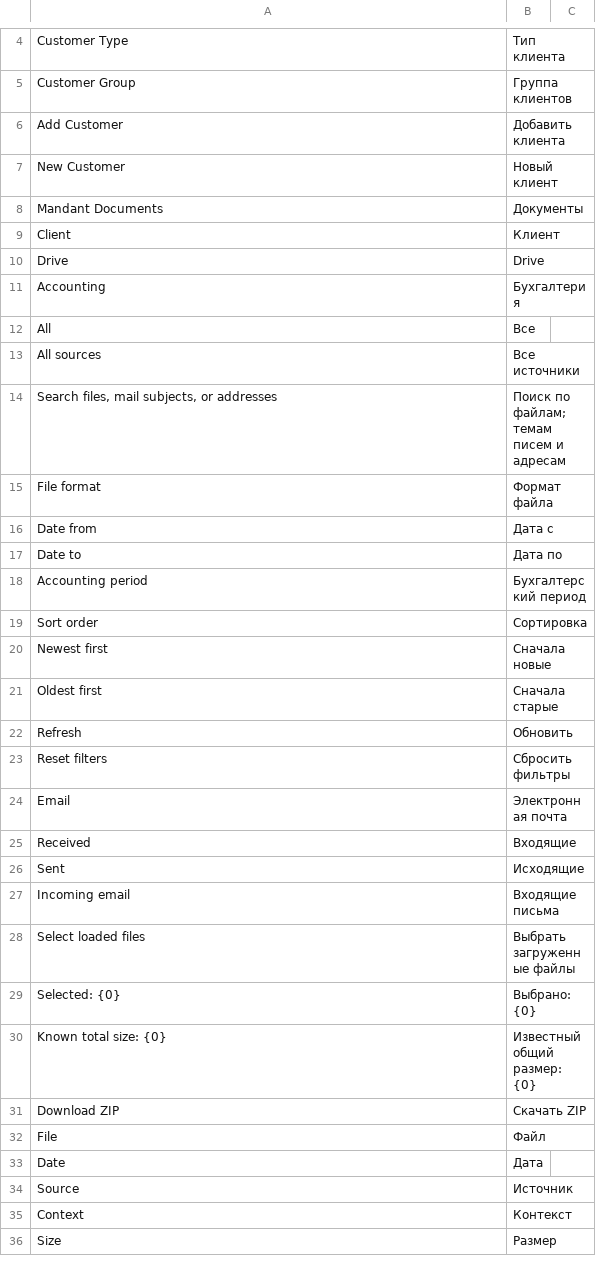
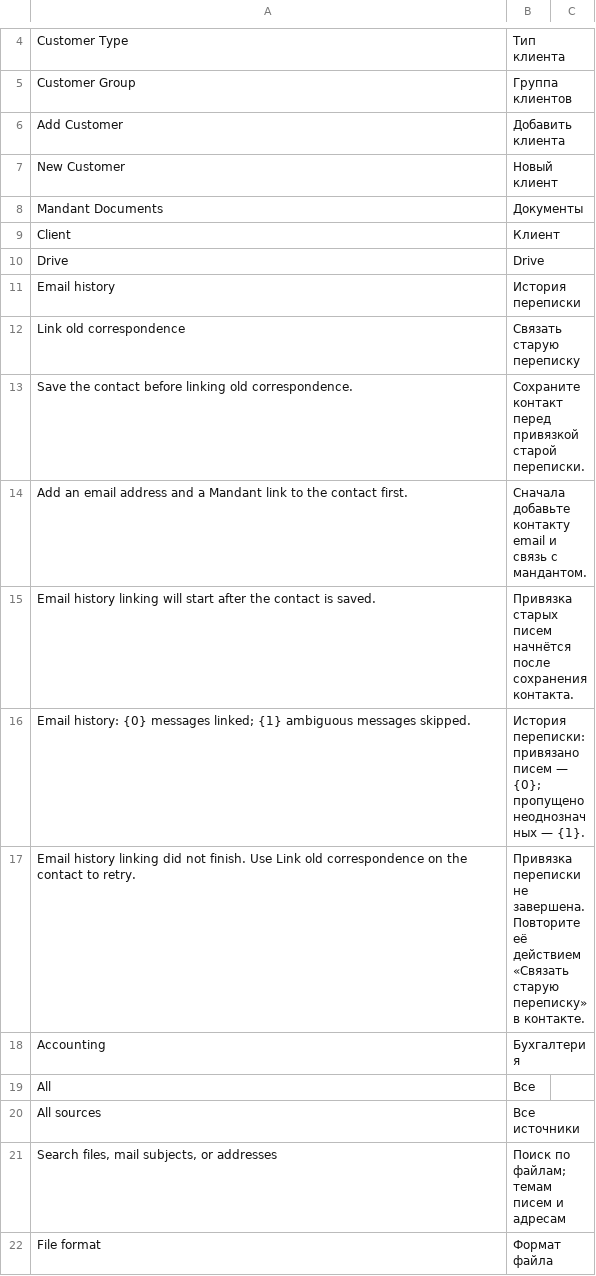
Before and after one commit to nsivtsev/kanzlei-erp, a CSV file: kanzlei_erp/translations/ru.csv, drawn as a sheet; only a part is shown, gaps mark what is left out; the shorter side is filled out with more unchanged rows; the diff names each change by its address in the sheet, - before the commit and + after, or states it on an @@ line.

```diff
--- a/kanzlei_erp/translations/ru.csv
+++ b/kanzlei_erp/translations/ru.csv
+row 11: Email history | История переписки
+row 12: Link old correspondence | Связать старую переписку
+row 13: Save the contact before linking old correspondence. | Сохраните контакт перед привязкой старой переписки.
+row 14: Add an email address and a Mandant link to the contact first. | Сначала добавьте контакту email и связь с мандантом.
+row 15: Email history linking will start after the contact is saved. | Привязка старых писем начнётся после сохранения контакта.
+row 16: Email history: {0} messages linked; {1} ambiguous messages skipped. | История переписки: привязано писем — {0}; пропущено неоднозначных — {1}.
+row 17: Email history linking did not finish. Use Link old correspondence on the contact to retry. | Привязка переписки не завершена. Повторите её действием «Связать старую переписку» в контакте.
```
Also changed, not shown: kanzlei_erp/translations/de.csv, 8 other files.
